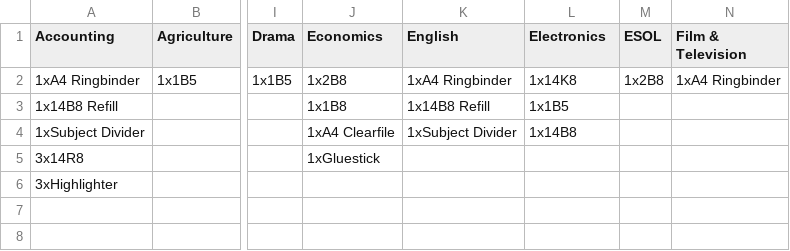
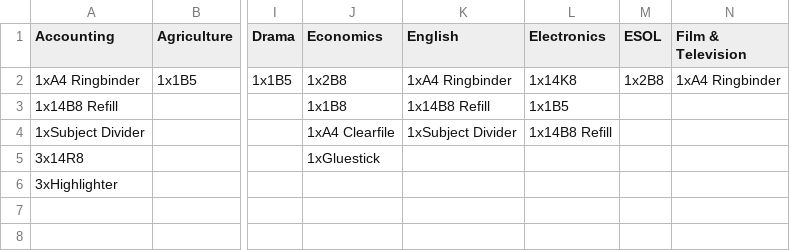
Before and after one commit to 3mirvine/stationery, a CSV file: Year12.csv, drawn as a sheet; only a part is shown, gaps mark what is left out; the diff names each change by its address in the sheet, - before the commit and + after, or states it on an @@ line.

```diff
--- a/Year12.csv
+++ b/Year12.csv
-L4 (Electronics): 1x14B8
+L4 (Electronics): 1x14B8 Refill
```
Also changed, not shown: Year9.csv, 4 other files.
